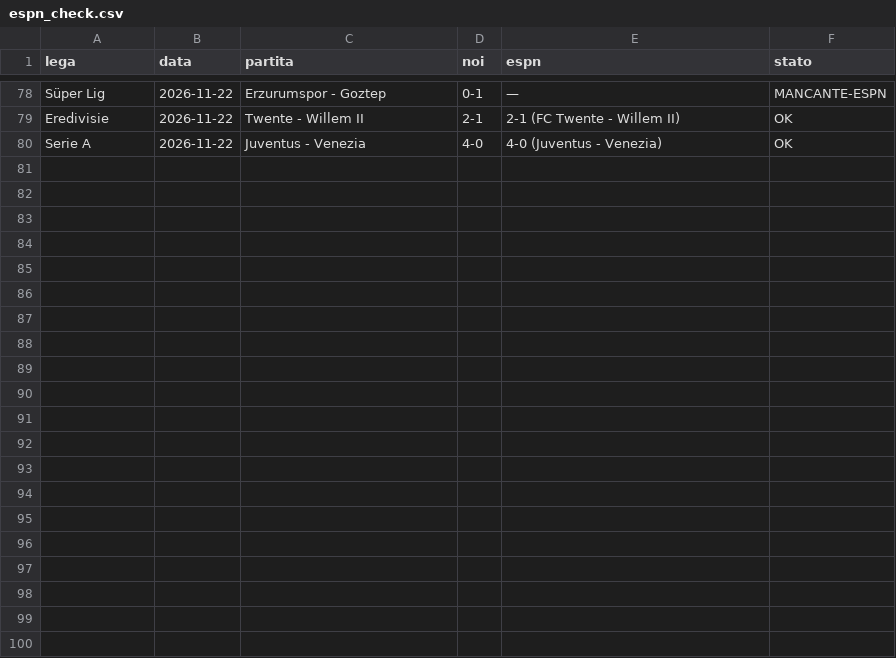
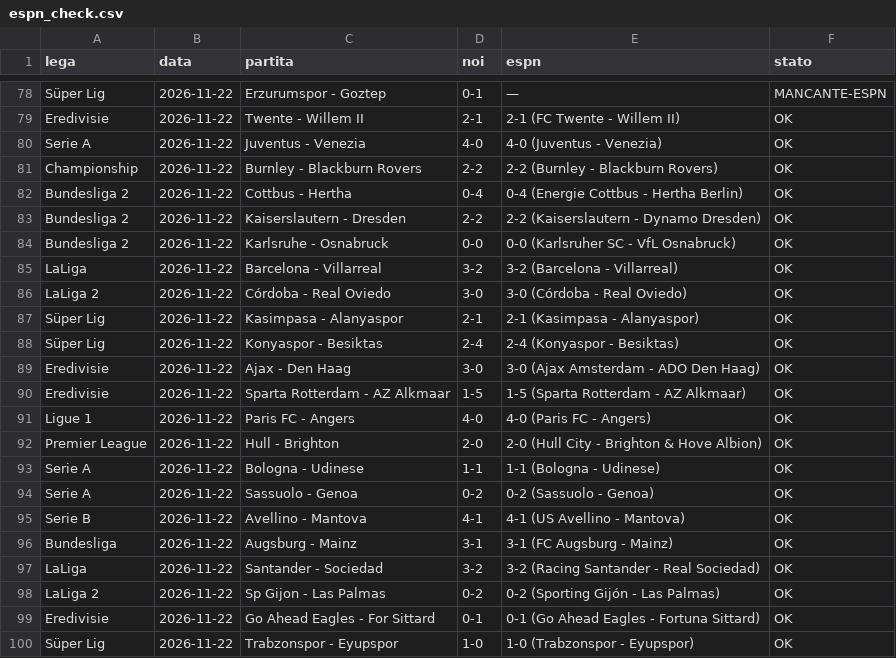
Before and after one commit to marianovigna95/predictor, a CSV file: data/espn_check.csv, drawn as a sheet; only a part is shown, gaps mark what is left out.

```diff
--- a/data/espn_check.csv
+++ b/data/espn_check.csv
@@ -80 +80,21 @@ Eredivisie,2026-11-22,Twente - Willem II,2-1,2-1 (FC Twente - Willem II),OK
 Serie A,2026-11-22,Juventus - Venezia,4-0,4-0 (Juventus - Venezia),OK
+Championship,2026-11-22,Burnley - Blackburn Rovers,2-2,2-2 (Burnley - Blackburn Rovers),OK
+Bundesliga 2,2026-11-22,Cottbus - Hertha,0-4,0-4 (Energie Cottbus - Hertha Berlin),OK
+Bundesliga 2,2026-11-22,Kaiserslautern - Dresden,2-2,2-2 (Kaiserslautern - Dynamo Dresden),OK
+Bundesliga 2,2026-11-22,Karlsruhe - Osnabruck,0-0,0-0 (Karlsruher SC - VfL Osnabruck),OK
+LaLiga,2026-11-22,Barcelona - Villarreal,3-2,3-2 (Barcelona - Villarreal),OK
+LaLiga 2,2026-11-22,Córdoba - Real Oviedo,3-0,3-0 (Córdoba - Real Oviedo),OK
+Süper Lig,2026-11-22,Kasimpasa - Alanyaspor,2-1,2-1 (Kasimpasa - Alanyaspor),OK
+Süper Lig,2026-11-22,Konyaspor - Besiktas,2-4,2-4 (Konyaspor - Besiktas),OK
+Eredivisie,2026-11-22,Ajax - Den Haag,3-0,3-0 (Ajax Amsterdam - ADO Den Haag),OK
+Eredivisie,2026-11-22,Sparta Rotterdam - AZ Alkmaar,1-5,1-5 (Sparta Rotterdam - AZ Alkmaar),OK
+Ligue 1,2026-11-22,Paris FC - Angers,4-0,4-0 (Paris FC - Angers),OK
+Premier League,2026-11-22,Hull - Brighton,2-0,2-0 (Hull City - Brighton & Hove Albion),OK
+Serie A,2026-11-22,Bologna - Udinese,1-1,1-1 (Bologna - Udinese),OK
+Serie A,2026-11-22,Sassuolo - Genoa,0-2,0-2 (Sassuolo - Genoa),OK
+Serie B,2026-11-22,Avellino - Mantova,4-1,4-1 (US Avellino - Mantova),OK
+Bundesliga,2026-11-22,Augsburg - Mainz,3-1,3-1 (FC Augsburg - Mainz),OK
+LaLiga,2026-11-22,Santander - Sociedad,3-2,3-2 (Racing Santander - Real Sociedad),OK
+LaLiga 2,2026-11-22,Sp Gijon - Las Palmas,0-2,0-2 (Sporting Gijón - Las Palmas),OK
+Eredivisie,2026-11-22,Go Ahead Eagles - For Sittard,0-1,0-1 (Go Ahead Eagles - Fortuna Sittard),OK
+Süper Lig,2026-11-22,Trabzonspor - Eyupspor,1-0,1-0 (Trabzonspor - Eyupspor),OK
```
Also changed, not shown: data/bilancio_motore.csv, data/giocata_multi.csv, 41 other files.
